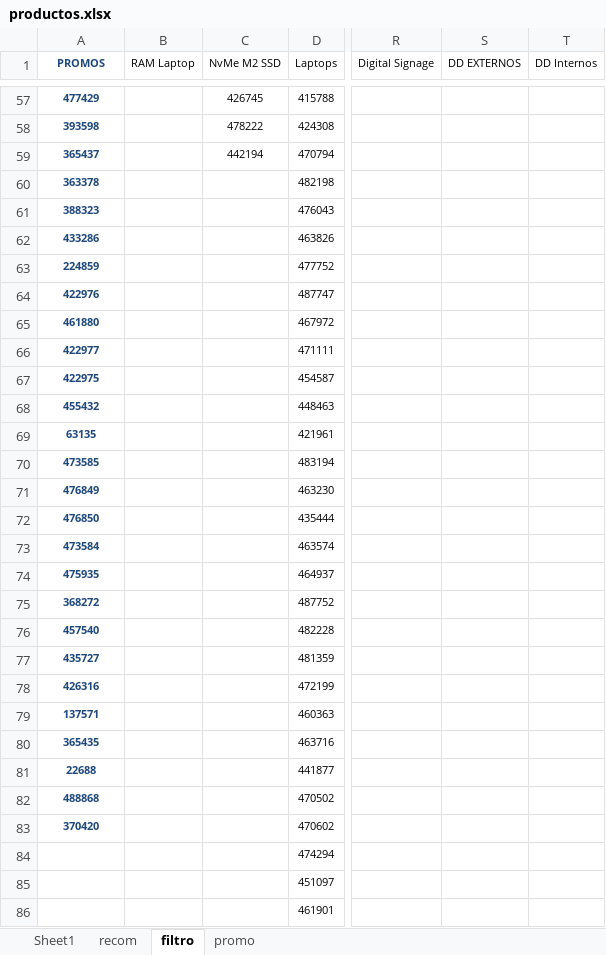
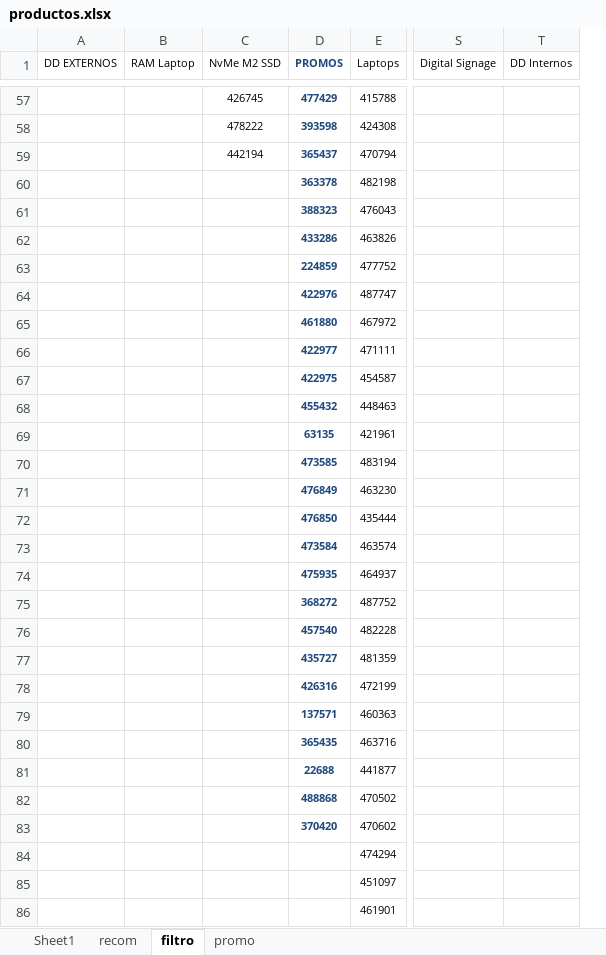
Before and after one commit to scperu/store, an Excel workbook: productos.xlsx, sheet filtro, drawn as a sheet; only a part is shown, gaps mark what is left out; values as stored, in another font and other column widths than the file's, no borders; table styles not drawn; removed rows and columns are numbered as before the commit, all else as after; the diff covers the shown part only; the diff names each change by its address in the sheet, - before the commit and + after, or states it on an @@ line.

Commit message:
Add files via upload

```diff
--- a/productos.xlsx (sheet filtro)
+++ b/productos.xlsx (sheet filtro)
+column D (PROMOS), rows 57-83: 477429 | 393598 | 365437 | 363378 | 388323 | 433286 | 224859 | 422976 | 461880 | 422977 | 422975 | 455432 | 63135 | 473585 | 476849 | 476850 | 473584 | 475935 | 368272 | 457540 | 435727 | 426316 | 137571 | 365435 | 22688 | 488868 | 370420
-column S (DD EXTERNOS), empty
-A1: PROMOS
+A1: DD EXTERNOS
@@ A1 bold: on → off, text colour: #1F497D → black @@
-A57 (DD EXTERNOS): 477429
+A57 (DD EXTERNOS): (empty)
-A58 (DD EXTERNOS): 393598
+A58 (DD EXTERNOS): (empty)
-A59 (DD EXTERNOS): 365437
+A59 (DD EXTERNOS): (empty)
-A60 (DD EXTERNOS): 363378
+A60 (DD EXTERNOS): (empty)
-A61 (DD EXTERNOS): 388323
+A61 (DD EXTERNOS): (empty)
-A62 (DD EXTERNOS): 433286
+A62 (DD EXTERNOS): (empty)
-A63 (DD EXTERNOS): 224859
+A63 (DD EXTERNOS): (empty)
-A64 (DD EXTERNOS): 422976
+A64 (DD EXTERNOS): (empty)
-A65 (DD EXTERNOS): 461880
+A65 (DD EXTERNOS): (empty)
-A66 (DD EXTERNOS): 422977
+A66 (DD EXTERNOS): (empty)
-A67 (DD EXTERNOS): 422975
+A67 (DD EXTERNOS): (empty)
-A68 (DD EXTERNOS): 455432
+A68 (DD EXTERNOS): (empty)
-A69 (DD EXTERNOS): 63135
+A69 (DD EXTERNOS): (empty)
-A70 (DD EXTERNOS): 473585
+A70 (DD EXTERNOS): (empty)
-A71 (DD EXTERNOS): 476849
+A71 (DD EXTERNOS): (empty)
-A72 (DD EXTERNOS): 476850
+A72 (DD EXTERNOS): (empty)
-A73 (DD EXTERNOS): 473584
+A73 (DD EXTERNOS): (empty)
-A74 (DD EXTERNOS): 475935
+A74 (DD EXTERNOS): (empty)
-A75 (DD EXTERNOS): 368272
+A75 (DD EXTERNOS): (empty)
-A76 (DD EXTERNOS): 457540
+A76 (DD EXTERNOS): (empty)
-A77 (DD EXTERNOS): 435727
+A77 (DD EXTERNOS): (empty)
-A78 (DD EXTERNOS): 426316
+A78 (DD EXTERNOS): (empty)
-A79 (DD EXTERNOS): 137571
+A79 (DD EXTERNOS): (empty)
-A80 (DD EXTERNOS): 365435
+A80 (DD EXTERNOS): (empty)
-A81 (DD EXTERNOS): 22688
+A81 (DD EXTERNOS): (empty)
-A82 (DD EXTERNOS): 488868
+A82 (DD EXTERNOS): (empty)
-A83 (DD EXTERNOS): 370420
+A83 (DD EXTERNOS): (empty)
```
Also changed, not shown: 55 edited cells and cell formats elsewhere in this sheet, sheet promo, sheet recom.
